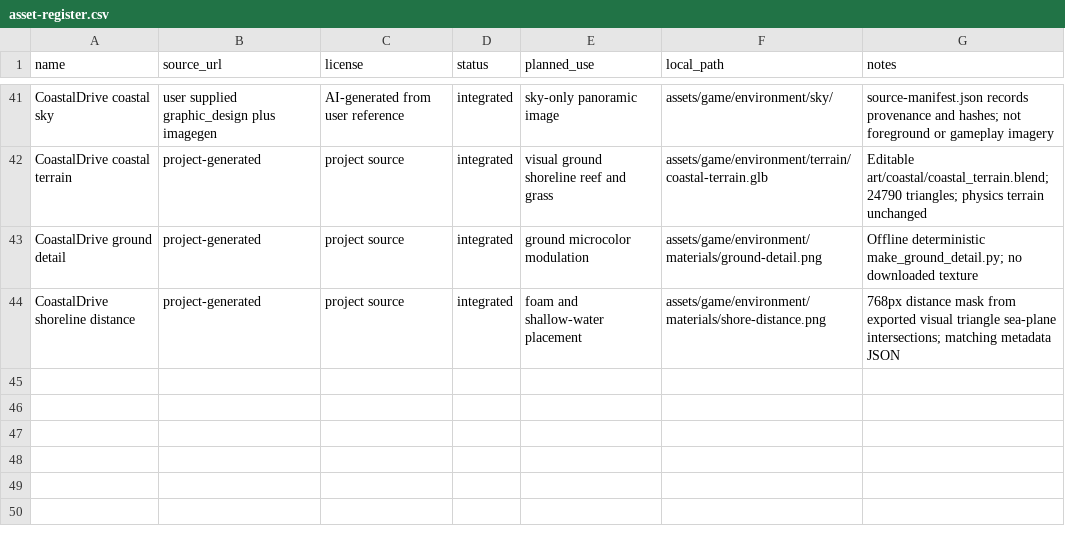
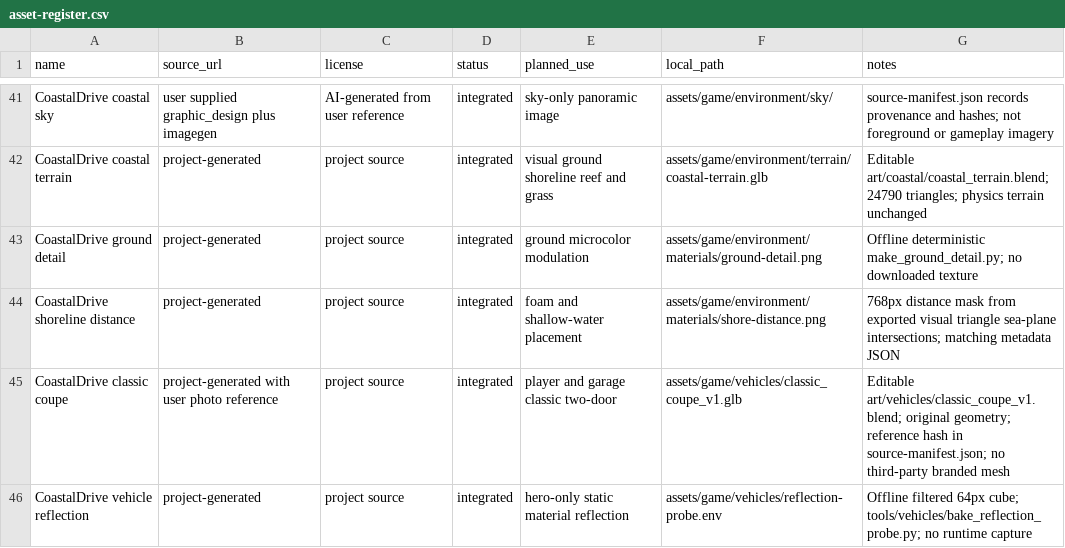
Before and after one commit to wy520ccj/CoastalDrive, a CSV file: docs/asset-register.csv, drawn as a sheet; only a part is shown, gaps mark what is left out; the diff names each change by its address in the sheet, - before the commit and + after, or states it on an @@ line.

Commit message:
Create classic coupe asset and refine fitted parts and vehicle materials

```diff
--- a/docs/asset-register.csv
+++ b/docs/asset-register.csv
+row 45: CoastalDrive classic coupe | project-generated with user photo reference | project source | integrated | player and garage classic two-door | assets/game/vehicles/classic_coupe_v1.glb | Editable art/vehicles/classic_coupe_v1.blend; original geometry; reference hash in source-manifest.json; no third-party branded mesh
+row 46: CoastalDrive vehicle reflection | project-generated | project source | integrated | hero-only static material reflection | assets/game/vehicles/reflection-probe.env | Offline filtered 64px cube; tools/vehicles/bake_reflection_probe.py; no runtime capture
```
Also changed, not shown: 39 other files.
